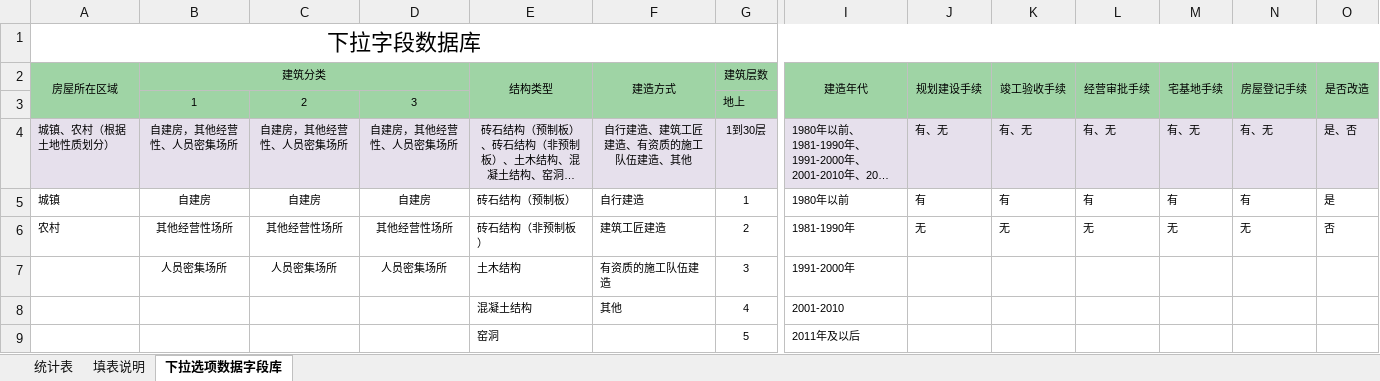
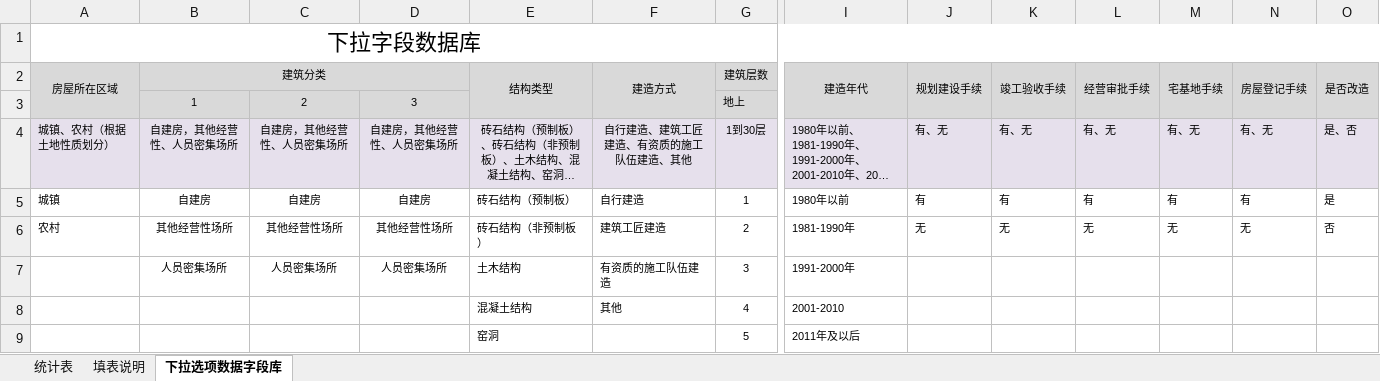
Before and after one commit to Cdreamfly/pys, an Excel workbook: data.xlsx, sheet 下拉选项数据字段库, drawn as a sheet; only a part is shown, gaps mark what is left out; long unchanged cells end in …; values as stored, in another font and other column widths than the file's, no borders; the diff covers the shown part only; the diff names each change by its address in the sheet, - before the commit and + after, or states it on an @@ line.

```diff
--- a/data.xlsx (sheet 下拉选项数据字段库)
+++ b/data.xlsx (sheet 下拉选项数据字段库)
-A2:O2 fill: #9FD4A5
+A2:O2 fill: #D9D9D9
-A3:G3 fill: #9FD4A5
+A3:G3 fill: #D9D9D9
-I3:O3 fill: #9FD4A5
+I3:O3 fill: #D9D9D9
```
Also changed, not shown: cell formats elsewhere in this sheet, sheet 统计表, 1 other file.
